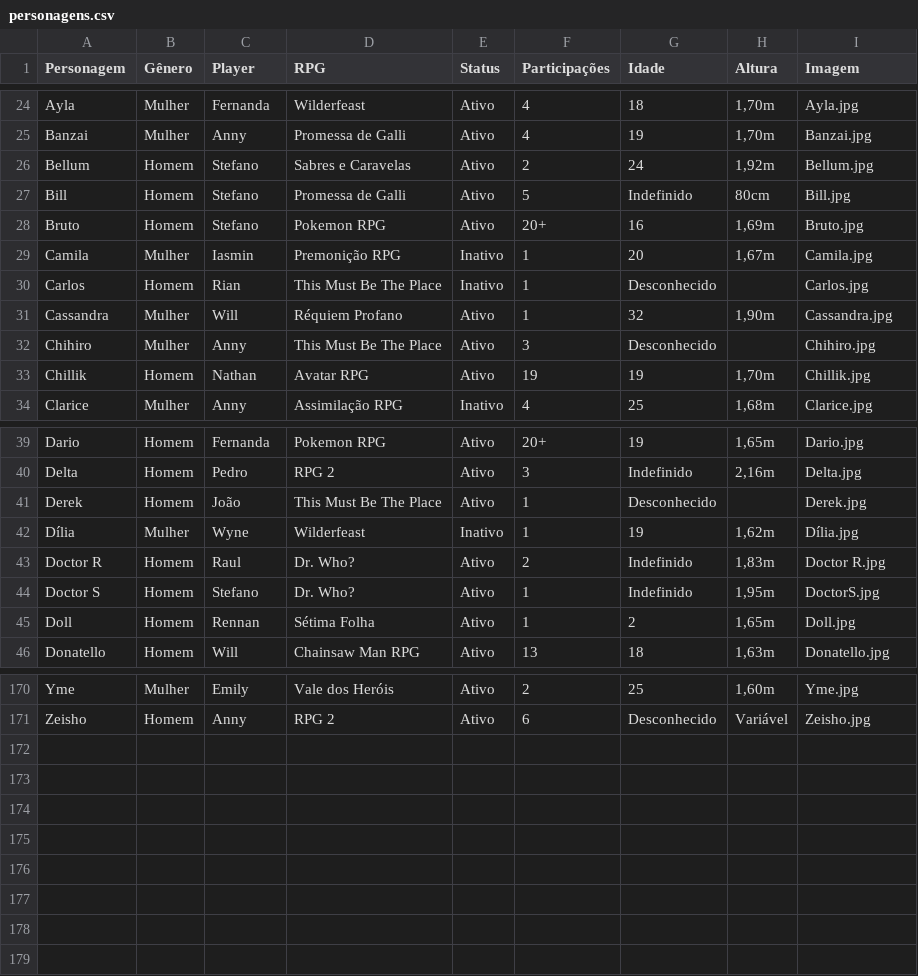
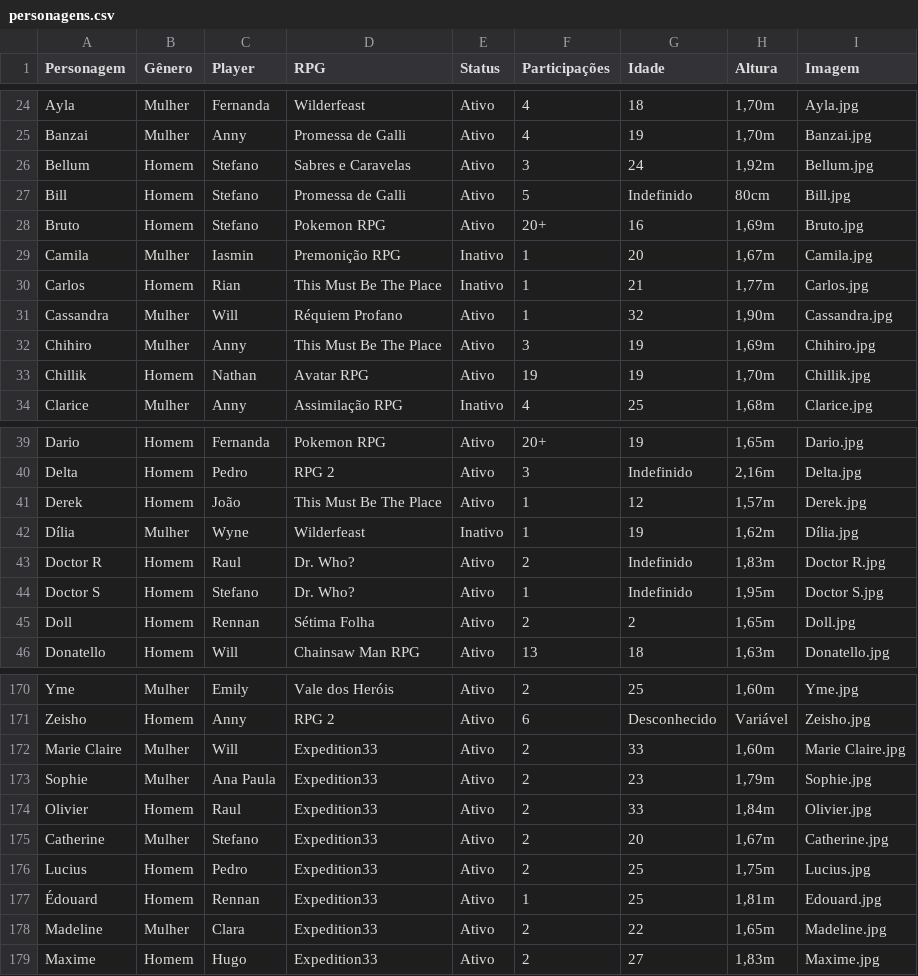
Before and after one commit to willokko/RPGdle, a CSV file: personagens.csv, drawn as a sheet; only a part is shown, gaps mark what is left out; the diff covers the shown part only.

```diff
--- a/personagens.csv
+++ b/personagens.csv
@@ -25,3 +25,3 @@ Ayla,Mulher,Fernanda,Wilderfeast,Ativo,4,18,"1,70m",Ayla.jpg
 Banzai,Mulher,Anny,Promessa de Galli,Ativo,4,19,"1,70m",Banzai.jpg
-Bellum,Homem,Stefano,Sabres e Caravelas,Ativo,2,24,"1,92m",Bellum.jpg
+Bellum,Homem,Stefano,Sabres e Caravelas,Ativo,3,24,"1,92m",Bellum.jpg
 Bill,Homem,Stefano,Promessa de Galli,Ativo,5,Indefinido,80cm,Bill.jpg
@@ -29,5 +29,5 @@ Bruto,Homem,Stefano,Pokemon RPG,Ativo,20+,16,"1,69m",Bruto.jpg
 Camila,Mulher,Iasmin,Premonição RPG,Inativo,1,20,"1,67m",Camila.jpg
-Carlos,Homem,Rian,This Must Be The Place,Inativo,1,Desconhecido,,Carlos.jpg
+Carlos,Homem,Rian,This Must Be The Place,Inativo,1,21,"1,77m",Carlos.jpg
 Cassandra,Mulher,Will,Réquiem Profano,Ativo,1,32,"1,90m",Cassandra.jpg
-Chihiro,Mulher,Anny,This Must Be The Place,Ativo,3,Desconhecido,,Chihiro.jpg
+Chihiro,Mulher,Anny,This Must Be The Place,Ativo,3,19,"1,69m",Chihiro.jpg
 Chillik,Homem,Nathan,Avatar RPG,Ativo,19,19,"1,70m",Chillik.jpg
@@ -40,7 +40,7 @@ Dario,Homem,Fernanda,Pokemon RPG,Ativo,20+,19,"1,65m",Dario.jpg
 Delta,Homem,Pedro,RPG 2,Ativo,3,Indefinido,"2,16m",Delta.jpg
-Derek,Homem,João,This Must Be The Place,Ativo,1,Desconhecido,,Derek.jpg
+Derek,Homem,João,This Must Be The Place,Ativo,1,12,"1,57m",Derek.jpg
 Dília,Mulher,Wyne,Wilderfeast,Inativo,1,19,"1,62m",Dília.jpg
 Doctor R,Homem,Raul,Dr. Who?,Ativo,2,Indefinido,"1,83m",Doctor R.jpg
-Doctor S,Homem,Stefano,Dr. Who?,Ativo,1,Indefinido,"1,95m",DoctorS.jpg
-Doll,Homem,Rennan,Sétima Folha,Ativo,1,2,"1,65m",Doll.jpg
+Doctor S,Homem,Stefano,Dr. Who?,Ativo,1,Indefinido,"1,95m",Doctor S.jpg
+Doll,Homem,Rennan,Sétima Folha,Ativo,2,2,"1,65m",Doll.jpg
 Donatello,Homem,Will,Chainsaw Man RPG,Ativo,13,18,"1,63m",Donatello.jpg
@@ -171 +171,9 @@ Yme,Mulher,Emily,Vale dos Heróis,Ativo,2,25,"1,60m",Yme.jpg
 Zeisho,Homem,Anny,RPG 2,Ativo,6,Desconhecido,Variável,Zeisho.jpg
+Marie Claire,Mulher,Will,Expedition33,Ativo,2,33,"1,60m",Marie Claire.jpg
+Sophie,Mulher,Ana Paula,Expedition33,Ativo,2,23,"1,79m",Sophie.jpg
+Olivier,Homem,Raul,Expedition33,Ativo,2,33,"1,84m",Olivier.jpg
+Catherine,Mulher,Stefano,Expedition33,Ativo,2,20,"1,67m",Catherine.jpg
+Lucius,Homem,Pedro,Expedition33,Ativo,2,25,"1,75m",Lucius.jpg
+Édouard,Homem,Rennan,Expedition33,Ativo,1,25,"1,81m",Edouard.jpg
+Madeline,Mulher,Clara,Expedition33,Ativo,2,22,"1,65m",Madeline.jpg
+Maxime,Homem,Hugo,Expedition33,Ativo,2,27,"1,83m",Maxime.jpg
```
Also changed, not shown: 19 edited cells elsewhere in this file, 10 other files.
